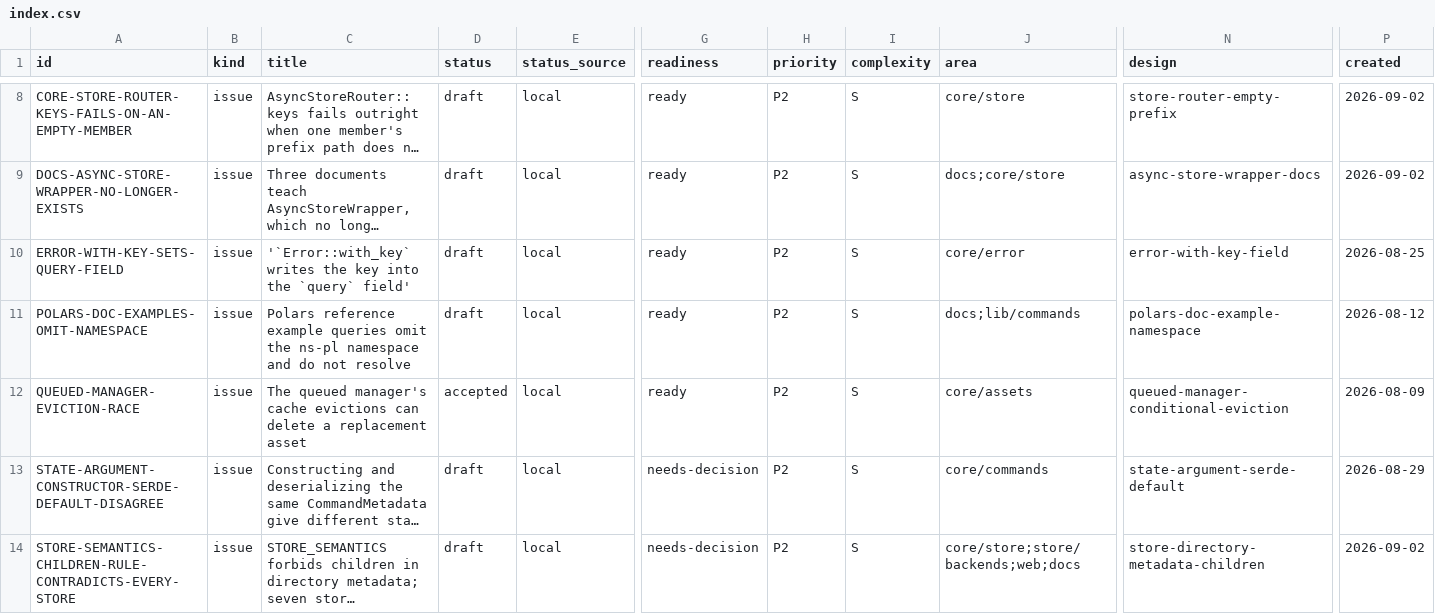
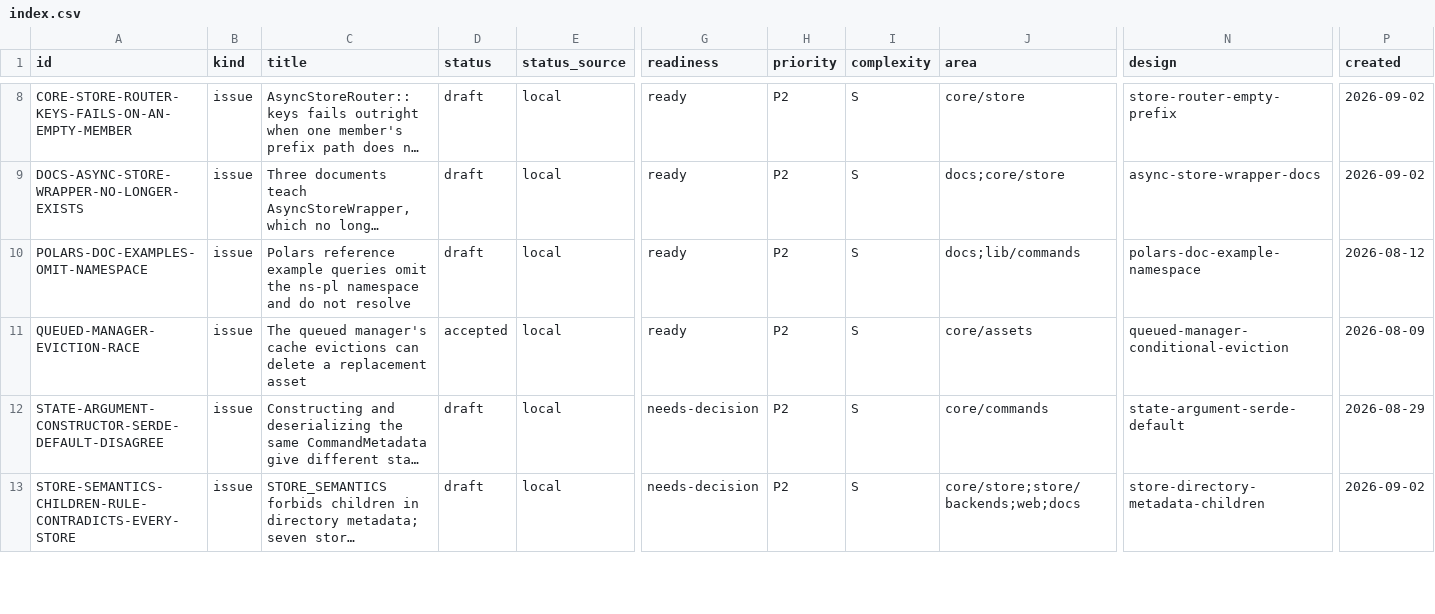
Before and after one commit to orest-d/liquers, a CSV file: specs/index.csv, drawn as a sheet; only a part is shown, gaps mark what is left out; long unchanged cells end in …; removed rows and columns are numbered as before the commit, all else as after; rows hold the shown columns only; the diff covers the shown part only; the diff names each change by its address in the sheet, - before the commit and + after, or states it on an @@ line.

Commit message:
Enhancemend of an Error design

```diff
--- a/specs/index.csv
+++ b/specs/index.csv
-row 10: ERROR-WITH-KEY-SETS-QUERY-FIELD | issue | '`Error::with_key` writes the key into the `query` field' | draft | local | ready | P2 | S | core/error | error-with-key-field | 2026-08-25
```
Also changed, not shown: 2 added rows and 1 removed row elsewhere in this file, 6 other files.
